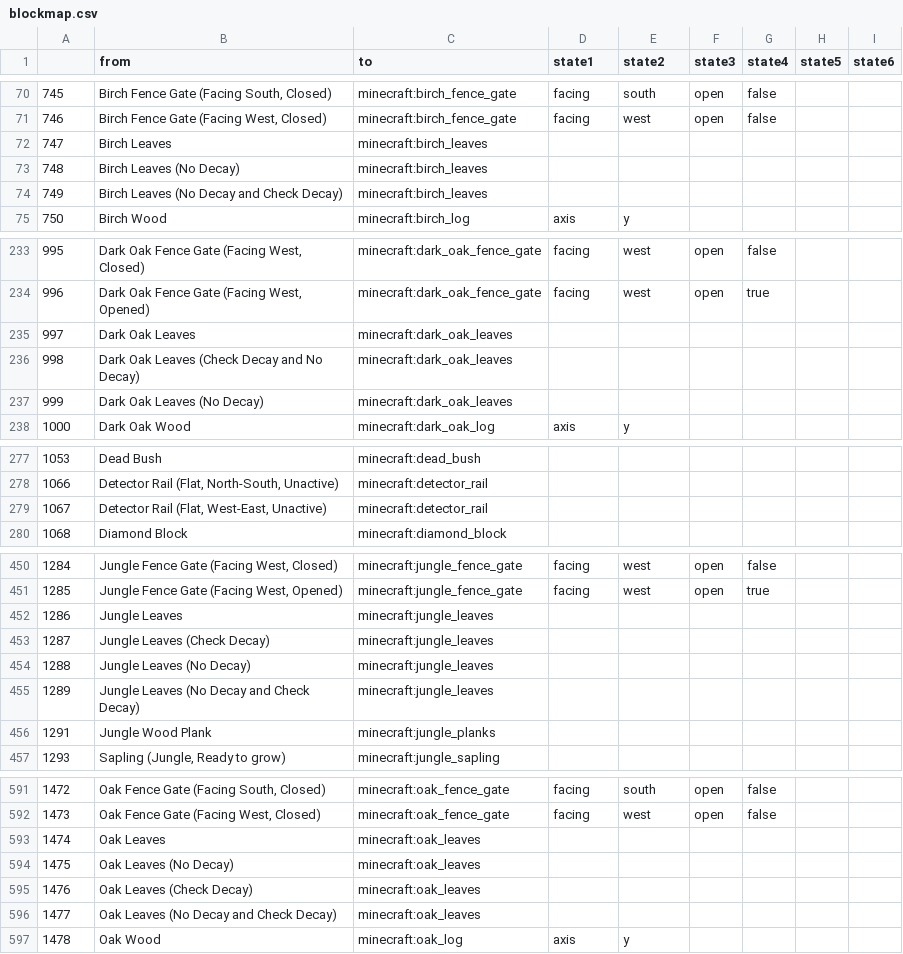
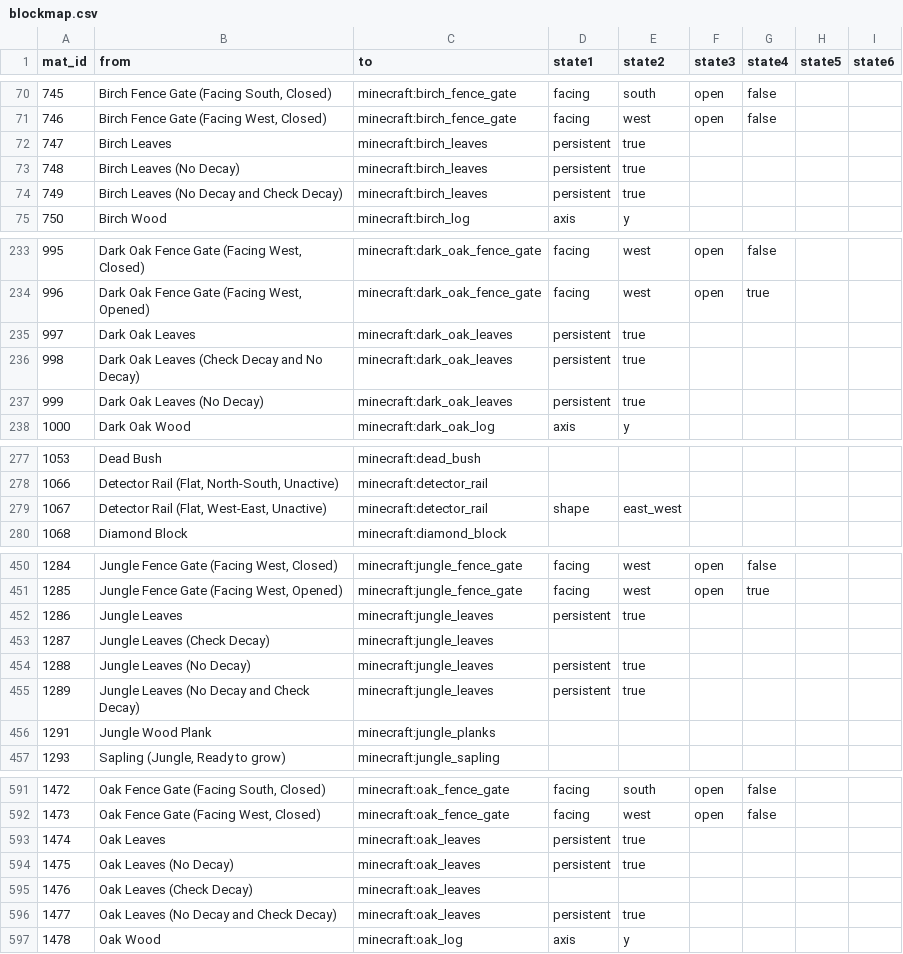
Before and after one commit to NikolaiKirilov/grabcraft-to-schema, a CSV file: blockmap.csv, drawn as a sheet; only a part is shown, gaps mark what is left out; the diff covers the shown part only.

Commit message:
Update block states

```diff
--- a/blockmap.csv
+++ b/blockmap.csv
@@ -1 +1 @@
-,from,to,state1,state2,state3,state4,state5,state6
+mat_id,from,to,state1,state2,state3,state4,state5,state6
@@ -71,5 +71,5 @@
 746,"Birch Fence Gate (Facing West, Closed)",minecraft:birch_fence_gate,facing,west,open,false,,
-747,Birch Leaves,minecraft:birch_leaves,,,,,,
-748,Birch Leaves (No Decay),minecraft:birch_leaves,,,,,,
-749,Birch Leaves (No Decay and Check Decay),minecraft:birch_leaves,,,,,,
+747,Birch Leaves,minecraft:birch_leaves,persistent,true,,,,
+748,Birch Leaves (No Decay),minecraft:birch_leaves,persistent,true,,,,
+749,Birch Leaves (No Decay and Check Decay),minecraft:birch_leaves,persistent,true,,,,
 750,Birch Wood,minecraft:birch_log,axis,y,,,,
@@ -234,5 +234,5 @@
 996,"Dark Oak Fence Gate (Facing West, Opened)",minecraft:dark_oak_fence_gate,facing,west,open,true,,
-997,Dark Oak Leaves,minecraft:dark_oak_leaves,,,,,,
-998,Dark Oak Leaves (Check Decay and No Decay),minecraft:dark_oak_leaves,,,,,,
-999,Dark Oak Leaves (No Decay),minecraft:dark_oak_leaves,,,,,,
+997,Dark Oak Leaves,minecraft:dark_oak_leaves,persistent,true,,,,
+998,Dark Oak Leaves (Check Decay and No Decay),minecraft:dark_oak_leaves,persistent,true,,,,
+999,Dark Oak Leaves (No Decay),minecraft:dark_oak_leaves,persistent,true,,,,
 1000,Dark Oak Wood,minecraft:dark_oak_log,axis,y,,,,
@@ -278,3 +278,3 @@
 1066,"Detector Rail (Flat, North-South, Unactive)",minecraft:detector_rail,,,,,,
-1067,"Detector Rail (Flat, West-East, Unactive)",minecraft:detector_rail,,,,,,
+1067,"Detector Rail (Flat, West-East, Unactive)",minecraft:detector_rail,shape,east_west,,,,
 1068,Diamond Block,minecraft:diamond_block,,,,,,
@@ -451,6 +451,6 @@
 1285,"Jungle Fence Gate (Facing West, Opened)",minecraft:jungle_fence_gate,facing,west,open,true,,
-1286,Jungle Leaves,minecraft:jungle_leaves,,,,,,
+1286,Jungle Leaves,minecraft:jungle_leaves,persistent,true,,,,
 1287,Jungle Leaves (Check Decay),minecraft:jungle_leaves,,,,,,
-1288,Jungle Leaves (No Decay),minecraft:jungle_leaves,,,,,,
-1289,Jungle Leaves (No Decay and Check Decay),minecraft:jungle_leaves,,,,,,
+1288,Jungle Leaves (No Decay),minecraft:jungle_leaves,persistent,true,,,,
+1289,Jungle Leaves (No Decay and Check Decay),minecraft:jungle_leaves,persistent,true,,,,
 1291,Jungle Wood Plank,minecraft:jungle_planks,,,,,,
@@ -592,6 +592,6 @@
 1473,"Oak Fence Gate (Facing West, Closed)",minecraft:oak_fence_gate,facing,west,open,false,,
-1474,Oak Leaves,minecraft:oak_leaves,,,,,,
-1475,Oak Leaves (No Decay),minecraft:oak_leaves,,,,,,
+1474,Oak Leaves,minecraft:oak_leaves,persistent,true,,,,
+1475,Oak Leaves (No Decay),minecraft:oak_leaves,persistent,true,,,,
 1476,Oak Leaves (Check Decay),minecraft:oak_leaves,,,,,,
-1477,Oak Leaves (No Decay and Check Decay),minecraft:oak_leaves,,,,,,
+1477,Oak Leaves (No Decay and Check Decay),minecraft:oak_leaves,persistent,true,,,,
 1478,Oak Wood,minecraft:oak_log,axis,y,,,,
```
Also changed, not shown: 9 added rows, 9 removed rows, 1 moved row and 83 edited cells elsewhere in this file.
